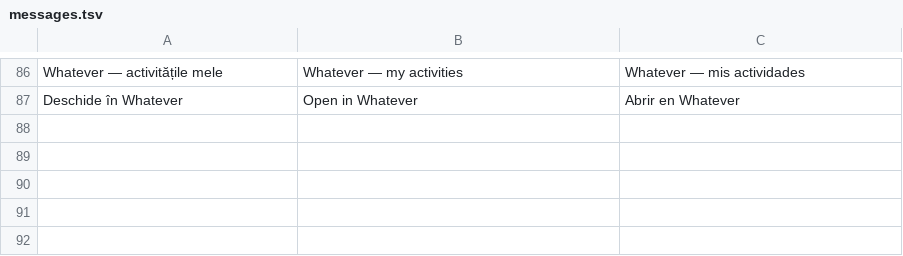
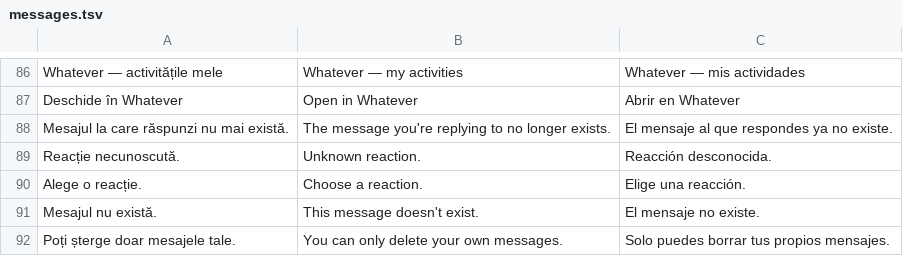
Before and after one commit to CapitanAlunaFiarta/SOPM-whatever-app, a TSV file: backend/task-service/src/main/resources/i18n/messages.tsv, drawn as a sheet; only a part is shown, gaps mark what is left out.

```diff
--- a/backend/task-service/src/main/resources/i18n/messages.tsv
+++ b/backend/task-service/src/main/resources/i18n/messages.tsv
@@ -87 +87,6 @@ Whatever — activitățile mele	Whatever — my activities	Whatever — mis act
 Deschide în Whatever	Open in Whatever	Abrir en Whatever
+Mesajul la care răspunzi nu mai există.	The message you're replying to no longer exists.	El mensaje al que respondes ya no existe.
+Reacție necunoscută.	Unknown reaction.	Reacción desconocida.
+Alege o reacție.	Choose a reaction.	Elige una reacción.
+Mesajul nu există.	This message doesn't exist.	El mensaje no existe.
+Poți șterge doar mesajele tale.	You can only delete your own messages.	Solo puedes borrar tus propios mensajes.
```
Also changed, not shown: backend/user-service/src/main/resources/i18n/messages.tsv, 27 other files.
